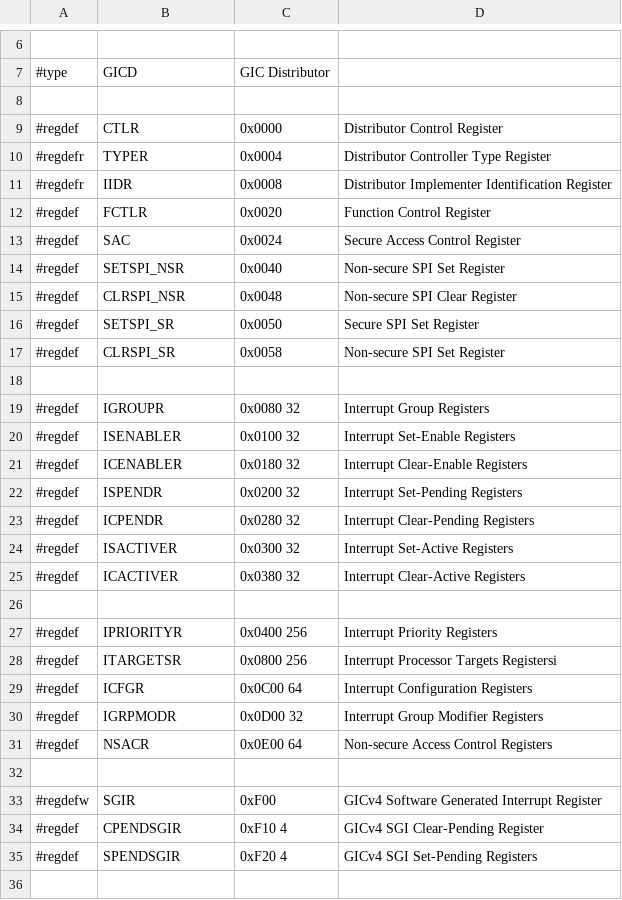
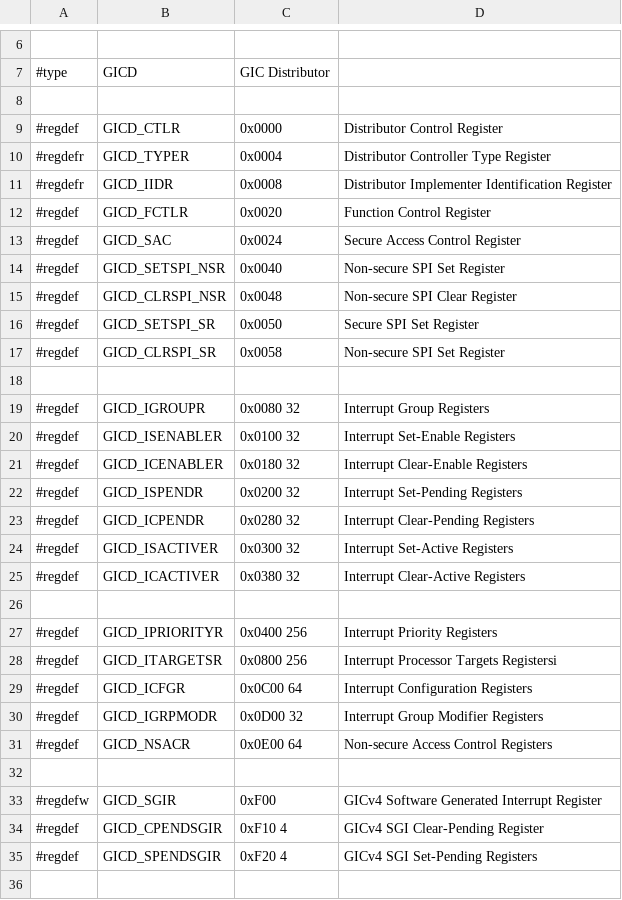
Before and after one commit to ua1arn/hftrx, a CSV file: tools/genregdefs/aw_a733/gic600.csv, drawn as a sheet; only a part is shown, gaps mark what is left out; the diff covers the shown part only.

```diff
--- a/tools/genregdefs/aw_a733/gic600.csv
+++ b/tools/genregdefs/aw_a733/gic600.csv
@@ -8,29 +8,29 @@
 
-#regdef;	CTLR;			0x0000;		Distributor Control Register
-#regdefr;	TYPER;			0x0004;		Distributor Controller Type Register
-#regdefr;	IIDR;			0x0008;		Distributor Implementer Identification Register
-#regdef;	FCTLR;			0x0020;		Function Control Register
-#regdef;	SAC;			0x0024;		Secure Access Control Register
-#regdef;	SETSPI_NSR;		0x0040;		Non-secure SPI Set Register
-#regdef;	CLRSPI_NSR;		0x0048;		Non-secure SPI Clear Register
-#regdef;	SETSPI_SR;		0x0050;		Secure SPI Set Register
-#regdef;	CLRSPI_SR;		0x0058;		Non-secure SPI Set Register
+#regdef;	GICD_CTLR;			0x0000;		Distributor Control Register
+#regdefr;	GICD_TYPER;			0x0004;		Distributor Controller Type Register
+#regdefr;	GICD_IIDR;			0x0008;		Distributor Implementer Identification Register
+#regdef;	GICD_FCTLR;			0x0020;		Function Control Register
+#regdef;	GICD_SAC;			0x0024;		Secure Access Control Register
+#regdef;	GICD_SETSPI_NSR;	0x0040;		Non-secure SPI Set Register
+#regdef;	GICD_CLRSPI_NSR;	0x0048;		Non-secure SPI Clear Register
+#regdef;	GICD_SETSPI_SR;		0x0050;		Secure SPI Set Register
+#regdef;	GICD_CLRSPI_SR;		0x0058;		Non-secure SPI Set Register
 
-#regdef;	IGROUPR;		0x0080 32;	Interrupt Group Registers
-#regdef;	ISENABLER;		0x0100 32;	Interrupt Set-Enable Registers
-#regdef;	ICENABLER;		0x0180 32;	Interrupt Clear-Enable Registers
-#regdef;	ISPENDR;		0x0200 32;	Interrupt Set-Pending Registers
-#regdef;	ICPENDR;		0x0280 32;	Interrupt Clear-Pending Registers
-#regdef;	ISACTIVER;		0x0300 32;	Interrupt Set-Active Registers
-#regdef;	ICACTIVER;		0x0380 32;	Interrupt Clear-Active Registers
+#regdef;	GICD_IGROUPR;		0x0080 32;	Interrupt Group Registers
+#regdef;	GICD_ISENABLER;		0x0100 32;	Interrupt Set-Enable Registers
+#regdef;	GICD_ICENABLER;		0x0180 32;	Interrupt Clear-Enable Registers
+#regdef;	GICD_ISPENDR;		0x0200 32;	Interrupt Set-Pending Registers
+#regdef;	GICD_ICPENDR;		0x0280 32;	Interrupt Clear-Pending Registers
+#regdef;	GICD_ISACTIVER;		0x0300 32;	Interrupt Set-Active Registers
+#regdef;	GICD_ICACTIVER;		0x0380 32;	Interrupt Clear-Active Registers
 
-#regdef;	IPRIORITYR;		0x0400 256;	Interrupt Priority Registers
-#regdef;	ITARGETSR;		0x0800 256;	Interrupt Processor Targets Registersi
-#regdef;	ICFGR;			0x0C00 64;	Interrupt Configuration Registers
-#regdef;	IGRPMODR;		0x0D00 32;	Interrupt Group Modifier Registers
-#regdef;	NSACR;			0x0E00 64;	Non-secure Access Control Registers
+#regdef;	GICD_IPRIORITYR;	0x0400 256;	Interrupt Priority Registers
+#regdef;	GICD_ITARGETSR;		0x0800 256;	Interrupt Processor Targets Registersi
+#regdef;	GICD_ICFGR;			0x0C00 64;	Interrupt Configuration Registers
+#regdef;	GICD_IGRPMODR;		0x0D00 32;	Interrupt Group Modifier Registers
+#regdef;	GICD_NSACR;			0x0E00 64;	Non-secure Access Control Registers
 
-#regdefw; 	SGIR;			0xF00;  GICv4	Software Generated Interrupt Register
-#regdef; 	CPENDSGIR;		0xF10 4;  GICv4	SGI Clear-Pending Register
-#regdef; 	SPENDSGIR;		0xF20 4;  GICv4	SGI Set-Pending Registers
+#regdefw; 	GICD_SGIR;			0xF00;  	GICv4 Software Generated Interrupt Register
+#regdef; 	GICD_CPENDSGIR;		0xF10 4;  	GICv4 SGI Clear-Pending Register
+#regdef; 	GICD_SPENDSGIR;		0xF20 4;  	GICv4 SGI Set-Pending Registers
 
```
Also changed, not shown: 15 added rows, 6 removed rows and 99 edited cells elsewhere in this file, tools/genregdefs/aw_a733/aw_a733.csv, 2 other files.
